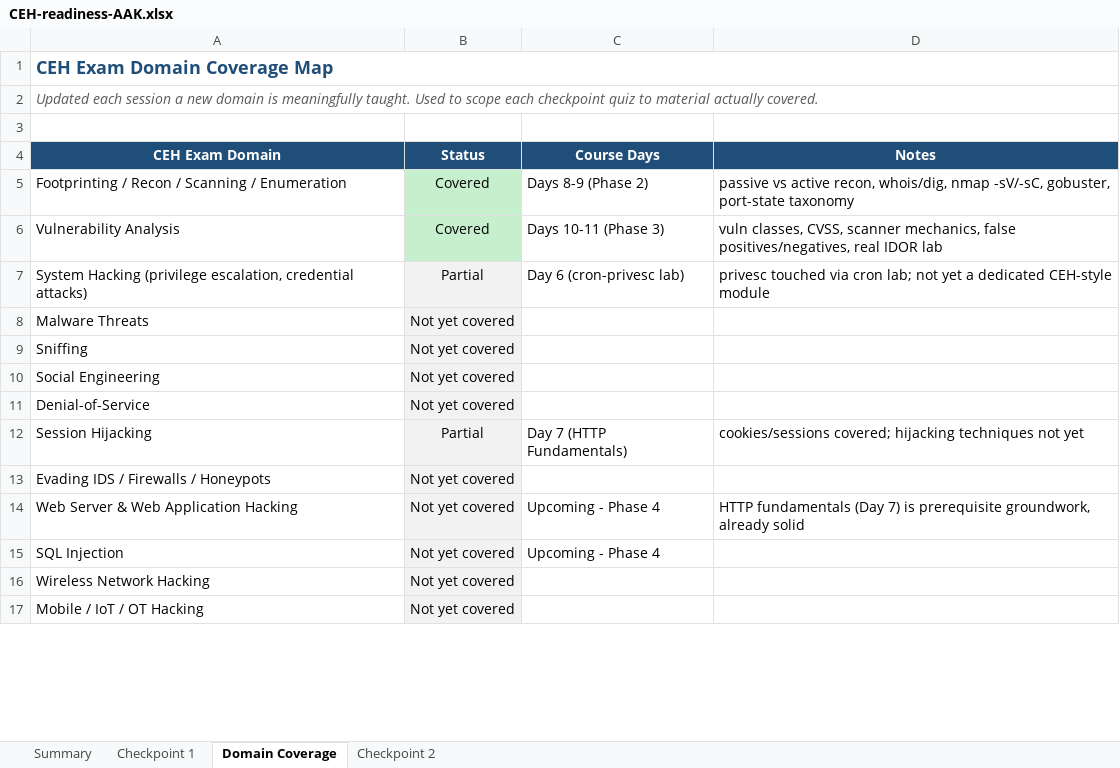
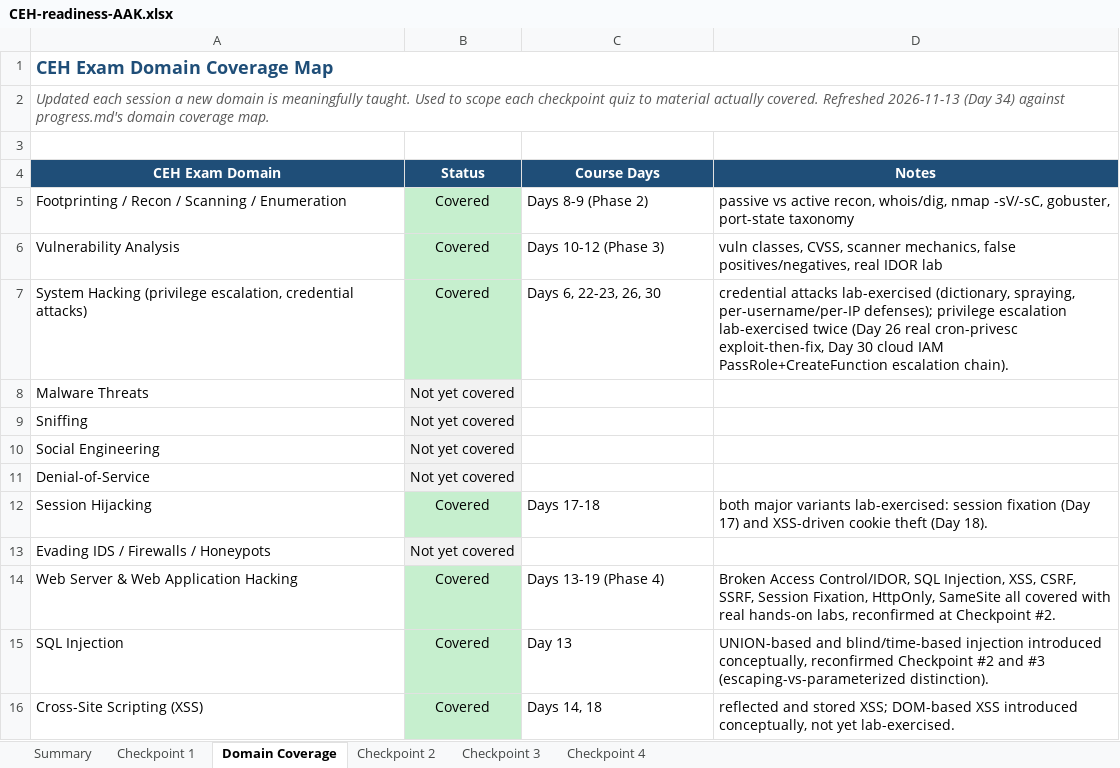
Before and after one commit to aazizk/test, an Excel workbook: course-content/security-tutor/CEH-readiness-AAK.xlsx, sheet Domain Coverage, drawn as a sheet; only a part is shown; the shorter side is filled out with more unchanged rows; values as stored, in another font and other column widths than the file's, no borders; the diff covers the shown part only; the diff names each change by its address in the sheet, - before the commit and + after, or states it on an @@ line.

```diff
--- a/course-content/security-tutor/CEH-readiness-AAK.xlsx (sheet Domain Coverage)
+++ b/course-content/security-tutor/CEH-readiness-AAK.xlsx (sheet Domain Coverage)
+sheet tab: Checkpoint 3
+sheet tab: Checkpoint 4
-A2 (CEH Exam Domain): …actually covered.
+A2 (CEH Exam Domain): …actually covered. Refreshed 2026-11-13 (Day 34) against progress.md's domain coverage map.
-C6 (Course Days): Days 10-11 (Phase 3)
+C6 (Course Days): Days 10-12 (Phase 3)
-B7 (Status): Partial
+B7 (Status): Covered
-B7 fill: #F2F2F2
+B7 fill: #C6EFCE
-C7 (Course Days): Day 6 (cron-privesc lab)
+C7 (Course Days): Days 6, 22-23, 26, 30
-D7 (Notes): privesc touched via cron lab; not yet a dedicated CEH-style module
+D7 (Notes): credential attacks lab-exercised (dictionary, spraying, per-username/per-IP defenses); privilege escalation lab-exercised twice (Day 26 real cron-privesc exploit-then-fix, Day 30 cloud IAM PassRole+CreateFunction escalation chain).
-B12 (Status): Partial
+B12 (Status): Covered
-B12 fill: #F2F2F2
+B12 fill: #C6EFCE
-C12 (Course Days): Day 7 (HTTP Fundamentals)
+C12 (Course Days): Days 17-18
-D12 (Notes): cookies/sessions covered; hijacking techniques not yet
+D12 (Notes): both major variants lab-exercised: session fixation (Day 17) and XSS-driven cookie theft (Day 18).
-B14:B15 (Status): Not yet covered
+B14:B15 (Status): Covered
-B14:B15 fill: #F2F2F2
+B14:B15 fill: #C6EFCE
-C14 (Course Days): Upcoming - Phase 4
+C14 (Course Days): Days 13-19 (Phase 4)
-D14 (Notes): HTTP fundamentals (Day 7) is prerequisite groundwork, already solid
+D14 (Notes): Broken Access Control/IDOR, SQL Injection, XSS, CSRF, SSRF, Session Fixation, HttpOnly, SameSite all covered with real hands-on labs, reconfirmed at Checkpoint #2.
-C15 (Course Days): Upcoming - Phase 4
+C15 (Course Days): Day 13
-D15 (Notes): (empty)
+D15 (Notes): UNION-based and blind/time-based injection introduced conceptually, reconfirmed Checkpoint #2 and #3 (escaping-vs-parameterized distinction).
+row 16: Cross-Site Scripting (XSS) | Covered | Days 14, 18 | reflected and stored XSS; DOM-based XSS introduced conceptually, not yet lab-exercised.
```
Also changed, not shown: 5 added rows, 1 removed row, 4 edited cells and cell formats elsewhere in this sheet, sheet Summary.
